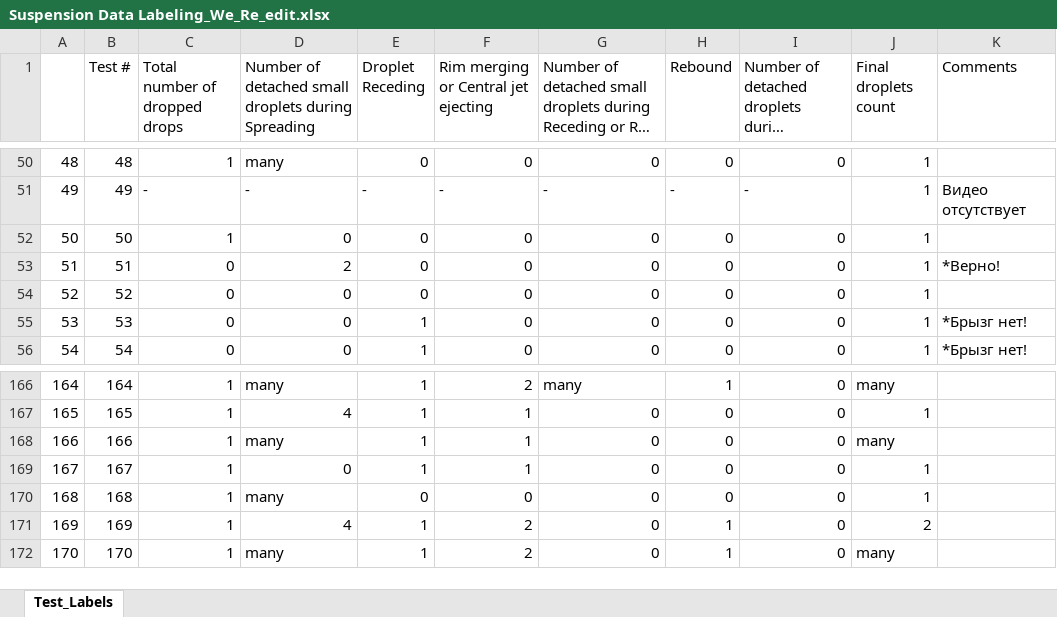
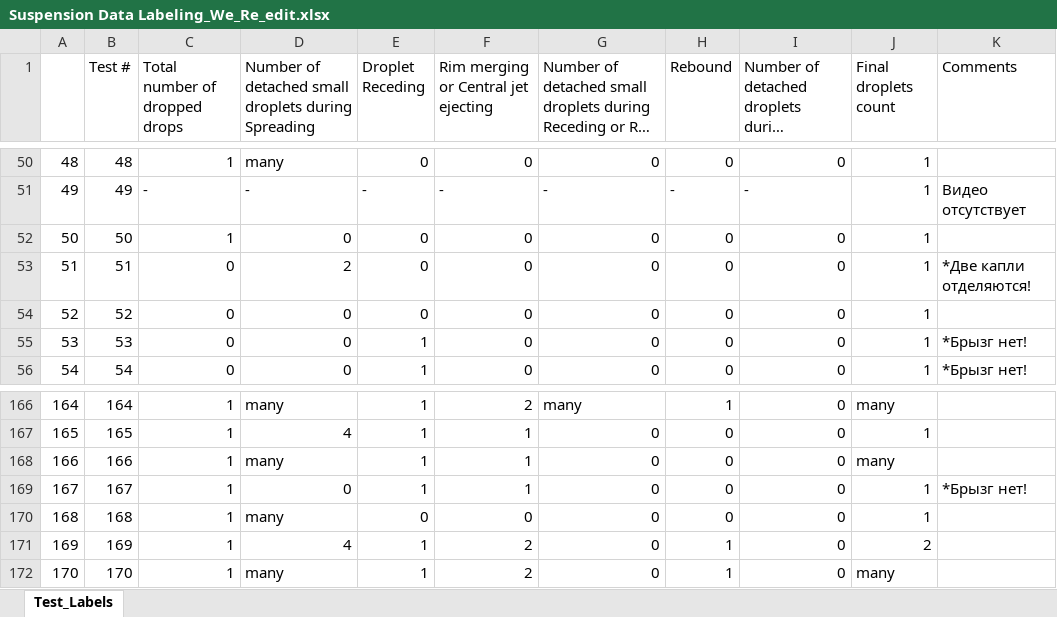
Before and after one commit to mvulf/drop-wall-impact-ml-prediction, an Excel workbook: data/Suspension Data Labeling_We_Re_edit.xlsx, sheet Test_Labels, drawn as a sheet; only a part is shown, gaps mark what is left out; long unchanged cells end in …; values as stored, in another font and other column widths than the file's, no cell formats; the diff covers the shown part only; the diff names each change by its address in the sheet, - before the commit and + after, or states it on an @@ line.

Commit message:
[ADD] Continue label table editing

```diff
--- a/data/Suspension Data Labeling_We_Re_edit.xlsx (sheet Test_Labels)
+++ b/data/Suspension Data Labeling_We_Re_edit.xlsx (sheet Test_Labels)
-K53 (Comments): *Верно!
+K53 (Comments): *Две капли отделяются!
-K169 (Comments): (empty)
+K169 (Comments): *Брызг нет!
```
Also changed, not shown: 41 edited cells elsewhere in this sheet, cell formats, 1 other file.
